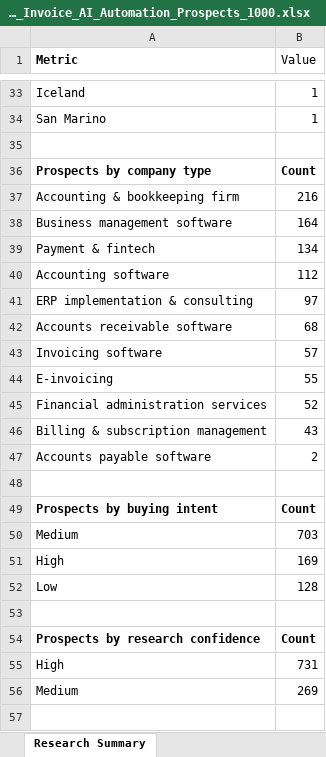
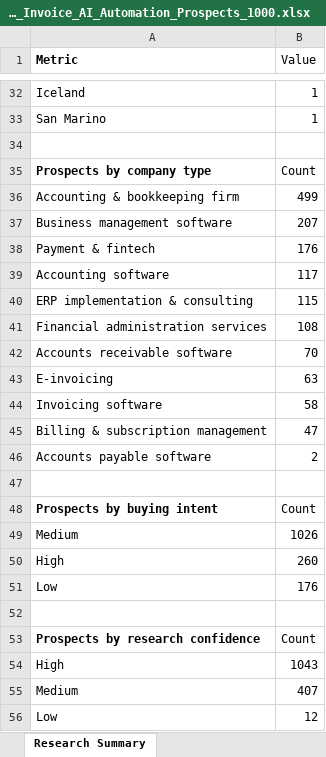
Before and after one commit to Divine-shopify/SCOUTING, an Excel workbook: Germany_US_UK_Invoice_AI_Automation_Prospects_1000.xlsx, sheet Research Summary, drawn as a sheet; only a part is shown, gaps mark what is left out; values as stored, in another font and other column widths than the file's, no borders; removed rows and columns are numbered as before the commit, all else as after; the diff covers the shown part only; the diff names each change by its address in the sheet, - before the commit and + after, or states it on an @@ line.

```diff
--- a/Germany_US_UK_Invoice_AI_Automation_Prospects_1000.xlsx (sheet Research Summary)
+++ b/Germany_US_UK_Invoice_AI_Automation_Prospects_1000.xlsx (sheet Research Summary)
-B35 bold: on
+B35 bold: off
-B36 (Value): 216
+B36 (Value): 499
-B37 (Value): 164
+B37 (Value): 207
-B38 (Value): 134
+B38 (Value): 176
-B39 (Value): 112
+B39 (Value): 117
-B40 (Value): 97
+B40 (Value): 115
+row 41: Financial administration services | 108
-B42 (Value): 68
+B42 (Value): 70
-row 43: Invoicing software | 57
-B43 (Value): 55
+B43 (Value): 63
-row 45: Financial administration services | 52
+row 44: Invoicing software | 58
-B45 (Value): 43
+B45 (Value): 47
-B48 bold: on
+B48 bold: off
-B49 (Value): 703
+B49 (Value): 1026
-B50 (Value): 169
+B50 (Value): 260
-B51 (Value): 128
+B51 (Value): 176
-B53 bold: on
+B53 bold: off
-B54 (Value): 731
+B54 (Value): 1043
-B55 (Value): 269
+B55 (Value): 407
+row 56: Low | 12
```
Also changed, not shown: 12 added rows, 13 removed rows, 12 edited cells and cell formats elsewhere in this sheet, sheet Invoice Automation Prospects, 14 other files.
